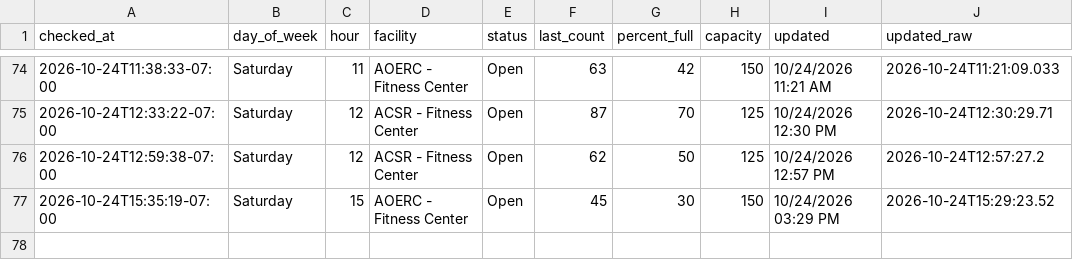
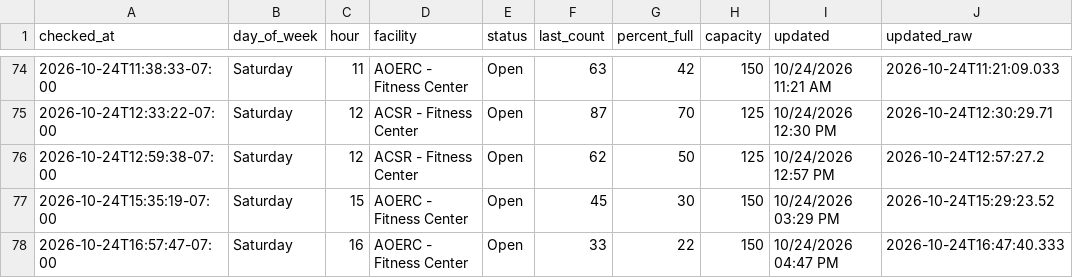
Before and after one commit to allmankm/gym-tracker, a CSV file: data/counts.csv, drawn as a sheet; only a part is shown, gaps mark what is left out.

```diff
--- a/data/counts.csv
+++ b/data/counts.csv
@@ -77 +77,2 @@ checked_at,day_of_week,hour,facility,status,last_count,percent_full,capacity,upd
 2026-10-24T15:35:19-07:00,Saturday,15,AOERC - Fitness Center,Open,45,30,150,10/24/2026 03:29 PM,2026-10-24T15:29:23.52
+2026-10-24T16:57:47-07:00,Saturday,16,AOERC - Fitness Center,Open,33,22,150,10/24/2026 04:47 PM,2026-10-24T16:47:40.333
```
